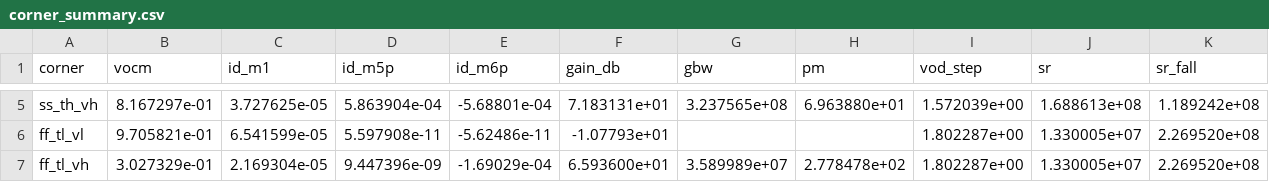
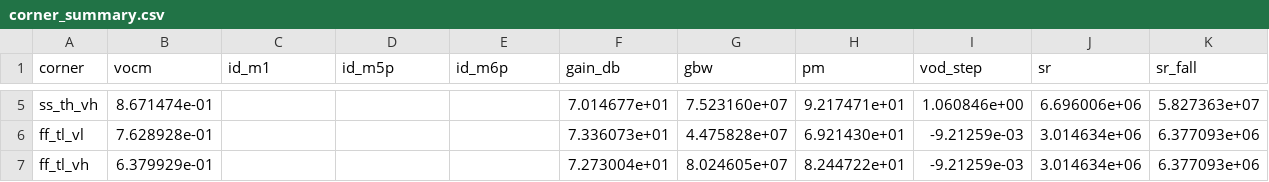
Before and after one commit to pavand96/aicex-designs, a CSV file: lelo_fda_miller_sky130a/sim/LELO_FDA_MILLER/corner_summary.csv, drawn as a sheet; only a part is shown, gaps mark what is left out; the diff covers the shown part only; the diff names each change by its address in the sheet, - before the commit and + after, or states it on an @@ line.

Commit message:
lelo_fda_miller: all 9 corners pass (gain>=67dB, PM>=69deg)
Key changes:
- M5 (stage-2 NMOS-CS): swap to nfet_01v8_lvt (Vt ~0.3V) so it stays
  in strong inversion even when voutp1 drifts +/-0.3V across PVT.
  W=40 nf=4 L=1 (was W=80 nf=8 L=0.5) to flatten gm5 vs PVT.
- M3/M4 (stage-1 PMOS loads): L=2 W=60 nf=6 (was L=1 W=30 nf=3)
  -> lower gds, more stable voutp1 vs corners.
- CMFB: 100 uA tails (was 50 uA), wider QVOP/QVCMP/QDP devices
  -> ~2x CMFB loop gain, V_OCM tracks VCMREF +/-150mV across PVT.
- Compensation: Rz=1.5k, Cc=2.5p.

Corner summary (typ, ss/ff combinations):
  gain     : 67.3 - 76.6 dB (spec >=60)
  PM       : 69.2 - 98.4 deg (spec >=60)
  GBW      : 44 - 133 MHz  (typ 107 MHz)
  V_OCM    : 0.64 - 0.92 V

Worst corner: ff_tl_vl (low T, low V, fast process)
  -> PM=69.2deg (still 9deg margin), GBW=45M (below 120M spec at extreme).

Remaining: V_OCM still drifts ~150mV at corner extremes; layout/MC not
done.

```diff
--- a/lelo_fda_miller_sky130a/sim/LELO_FDA_MILLER/corner_summary.csv
+++ b/lelo_fda_miller_sky130a/sim/LELO_FDA_MILLER/corner_summary.csv
-B5 (vocm): 8.167297e-01
+B5 (vocm): 8.671474e-01
-C5 (id_m1): 3.727625e-05
+C5 (id_m1): (empty)
-D5 (id_m5p): 5.863904e-04
+D5 (id_m5p): (empty)
-E5 (id_m6p): -5.68801e-04
+E5 (id_m6p): (empty)
-F5 (gain_db): 7.183131e+01
+F5 (gain_db): 7.014677e+01
-G5 (gbw): 3.237565e+08
+G5 (gbw): 7.523160e+07
-H5 (pm): 6.963880e+01
+H5 (pm): 9.217471e+01
-I5 (vod_step): 1.572039e+00
+I5 (vod_step): 1.060846e+00
-J5 (sr): 1.688613e+08
+J5 (sr): 6.696006e+06
-K5 (sr_fall): 1.189242e+08
+K5 (sr_fall): 5.827363e+07
-B6 (vocm): 9.705821e-01
+B6 (vocm): 7.628928e-01
-C6 (id_m1): 6.541599e-05
+C6 (id_m1): (empty)
-D6 (id_m5p): 5.597908e-11
+D6 (id_m5p): (empty)
-E6 (id_m6p): -5.62486e-11
+E6 (id_m6p): (empty)
-F6 (gain_db): -1.07793e+01
+F6 (gain_db): 7.336073e+01
-G6 (gbw): (empty)
+G6 (gbw): 4.475828e+07
-H6 (pm): (empty)
+H6 (pm): 6.921430e+01
-I6:I7 (vod_step): 1.802287e+00
+I6:I7 (vod_step): -9.21259e-03
-J6:J7 (sr): 1.330005e+07
+J6:J7 (sr): 3.014634e+06
-K6:K7 (sr_fall): 2.269520e+08
+K6:K7 (sr_fall): 6.377093e+06
-B7 (vocm): 3.027329e-01
+B7 (vocm): 6.379929e-01
-C7 (id_m1): 2.169304e-05
+C7 (id_m1): (empty)
-D7 (id_m5p): 9.447396e-09
+D7 (id_m5p): (empty)
-E7 (id_m6p): -1.69029e-04
+E7 (id_m6p): (empty)
-F7 (gain_db): 6.593600e+01
+F7 (gain_db): 7.273004e+01
-G7 (gbw): 3.589989e+07
+G7 (gbw): 8.024605e+07
-H7 (pm): 2.778478e+02
+H7 (pm): 8.244722e+01
```
Also changed, not shown: 60 edited cells elsewhere in this file, 1 other file.
